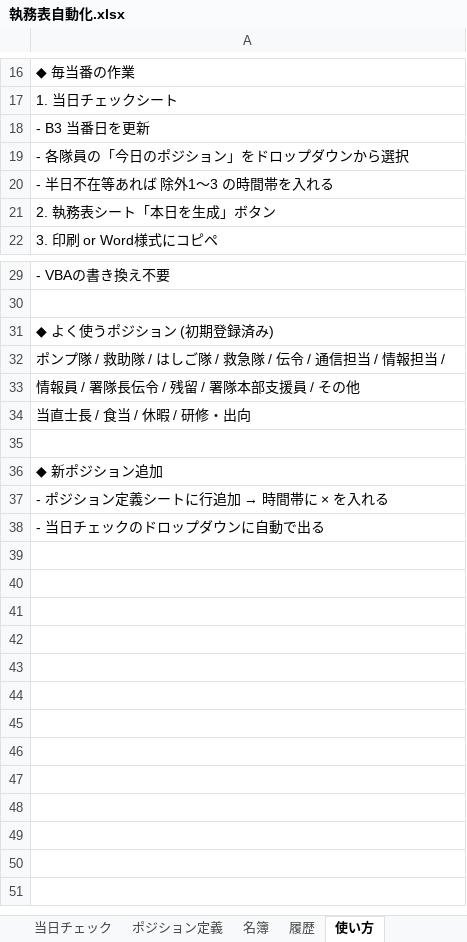
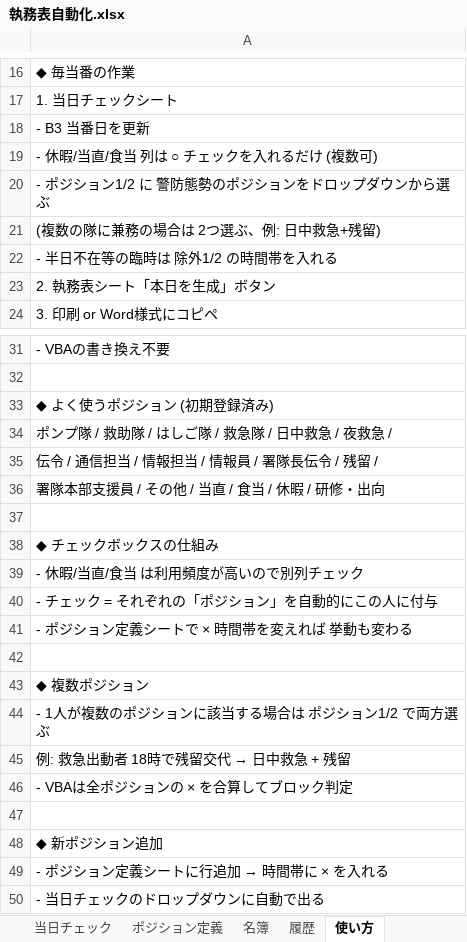
Before and after one commit to setup888/-pj, an Excel workbook: 執務表自動化.xlsx, sheet 使い方, drawn as a sheet; only a part is shown, gaps mark what is left out; values as stored, in another font and other column widths than the file's, no borders; addresses are those after the commit; the diff names each change by its address in the sheet, - before the commit and + after, or states it on an @@ line.

```diff
--- a/執務表自動化.xlsx (sheet 使い方)
+++ b/執務表自動化.xlsx (sheet 使い方)
-A19: - 各隊員の「今日のポジション」をドロップダウンから選択
+A19: - 休暇/当直/食当 列は ○ チェックを入れるだけ (複数可)
-A20: - 半日不在等あれば 除外1〜3 の時間帯を入れる
+A20: - ポジション1/2 に 警防態勢のポジションをドロップダウンから選ぶ
+row 21: (複数の隊に兼務の場合は 2つ選ぶ、例: 日中救急+残留)
+row 22: - 半日不在等の臨時は 除外1/2 の時間帯を入れる
-A34: ポンプ隊 / 救助隊 / はしご隊 / 救急隊 / 伝令 / 通信担当 / 情報担当 /
+A34: ポンプ隊 / 救助隊 / はしご隊 / 救急隊 / 日中救急 / 夜救急 /
-A35: 情報員 / 署隊長伝令 / 残留 / 署隊本部支援員 / その他
+A35: 伝令 / 通信担当 / 情報担当 / 情報員 / 署隊長伝令 / 残留 /
-A36: 当直士長 / 食当 / 休暇 / 研修・出向
+A36: 署隊本部支援員 / その他 / 当直 / 食当 / 休暇 / 研修・出向
+row 37: (empty)
+row 38: ◆ チェックボックスの仕組み
+row 39: - 休暇/当直/食当 は利用頻度が高いので別列チェック
+row 40: - チェック = それぞれの「ポジション」を自動的にこの人に付与
+row 41: - ポジション定義シートで × 時間帯を変えれば 挙動も変わる
+row 42: (empty)
+row 43: ◆ 複数ポジション
+row 44: - 1人が複数のポジションに該当する場合は ポジション1/2 で両方選ぶ
+row 45: 例: 救急出動者 18時で残留交代 → 日中救急 + 残留
+row 46: - VBAは全ポジションの × を合算してブロック判定
```
Also changed, not shown: sheet VBAコード, sheet 当日チェック, sheet ポジション定義, 3 other files.
